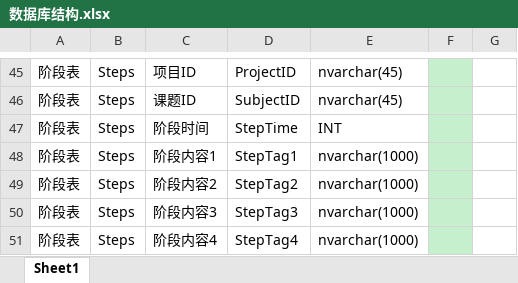
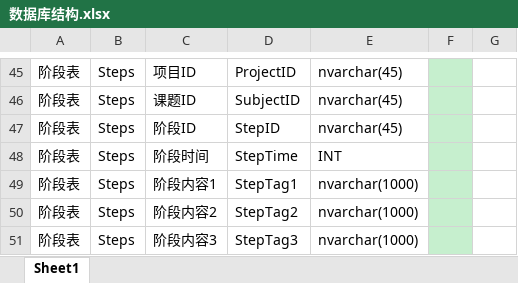
Before and after one commit to wcss2010/PublicReporter, an Excel workbook: Code/ProjectStrategicLeadershipPlugin/数据库结构.xlsx, sheet Sheet1, drawn as a sheet; only a part is shown, gaps mark what is left out; the shorter side is filled out with more unchanged rows; values as stored, in another font and other column widths than the file's, no borders; the diff names each change by its address in the sheet, - before the commit and + after, or states it on an @@ line.

```diff
--- a/Code/ProjectStrategicLeadershipPlugin/数据库结构.xlsx (sheet Sheet1)
+++ b/Code/ProjectStrategicLeadershipPlugin/数据库结构.xlsx (sheet Sheet1)
+row 47: 阶段表 | Steps | 阶段ID | StepID | nvarchar(45)
```
Also changed, not shown: 3 other files.
